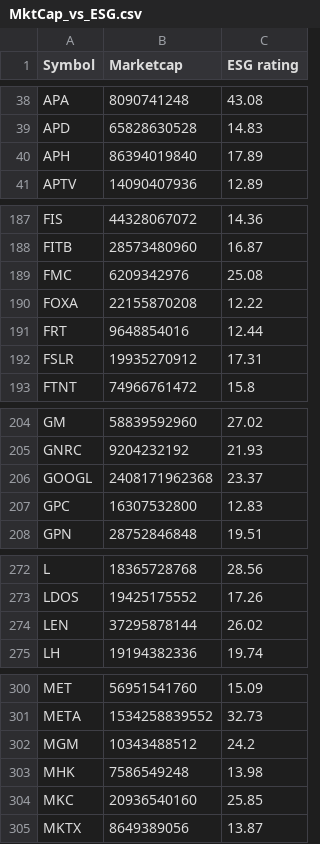
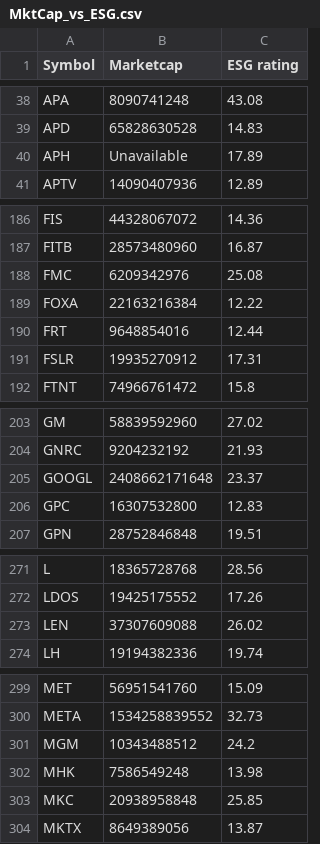
Before and after one commit to NiamP/NiamP.github.io, a CSV file: MktCap_vs_ESG.csv, drawn as a sheet; only a part is shown, gaps mark what is left out; the diff covers the shown part only.

```diff
--- a/MktCap_vs_ESG.csv
+++ b/MktCap_vs_ESG.csv
@@ -39,3 +39,3 @@ APA,8090741248,43.08
 APD,65828630528,14.83
-APH,86394019840,17.89
+APH,Unavailable,17.89
 APTV,14090407936,12.89
@@ -189,3 +188,3 @@ FITB,28573480960,16.87
 FMC,6209342976,25.08
-FOXA,22155870208,12.22
+FOXA,22163216384,12.22
 FRT,9648854016,12.44
@@ -205,3 +204,3 @@ GM,58839592960,27.02
 GNRC,9204232192,21.93
-GOOGL,2408171962368,23.37
+GOOGL,2408662171648,23.37
 GPC,16307532800,12.83
@@ -273,3 +272,3 @@ L,18365728768,28.56
 LDOS,19425175552,17.26
-LEN,37295878144,26.02
+LEN,37307609088,26.02
 LH,19194382336,19.74
@@ -303,3 +302,3 @@ MGM,10343488512,24.2
 MHK,7586549248,13.98
-MKC,20936540160,25.85
+MKC,20938958848,25.85
 MKTX,8649389056,13.87
```
Also changed, not shown: 2 removed rows and 10 edited cells elsewhere in this file, linregressionRevESG.csv, top5prices.csv.
